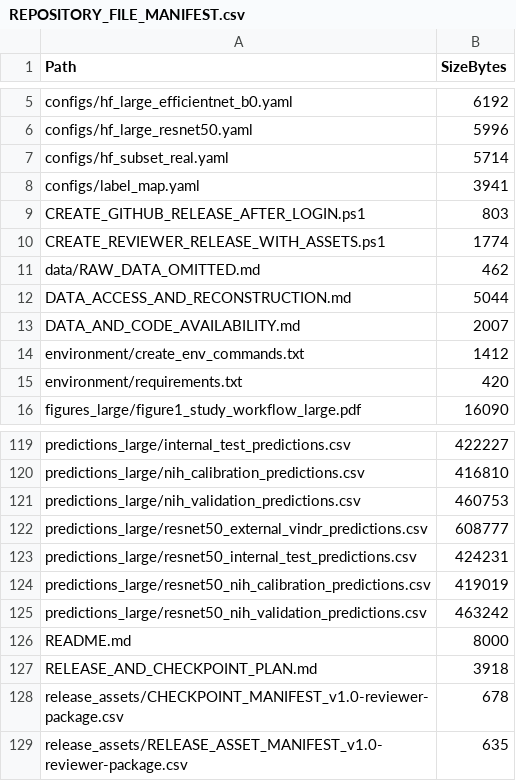
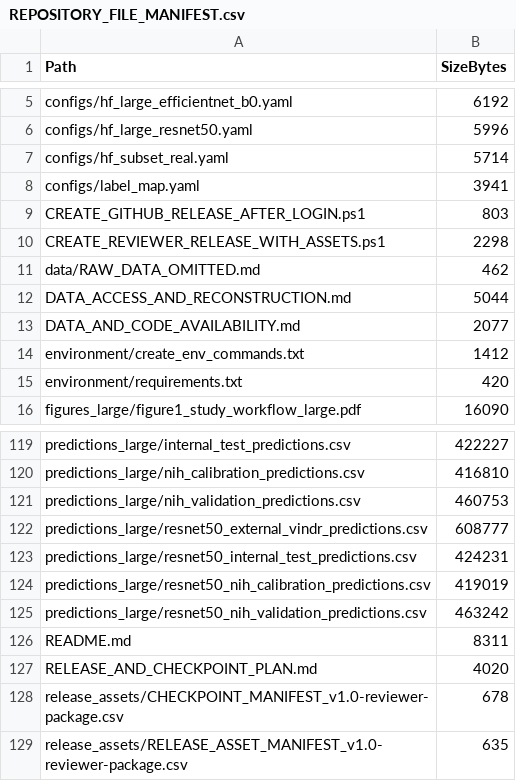
Before and after one commit to a1553189184-stack/SCI, a CSV file: REPOSITORY_FILE_MANIFEST.csv, drawn as a sheet; only a part is shown, gaps mark what is left out.

```diff
--- a/REPOSITORY_FILE_MANIFEST.csv
+++ b/REPOSITORY_FILE_MANIFEST.csv
@@ -9,6 +9,6 @@
 "CREATE_GITHUB_RELEASE_AFTER_LOGIN.ps1","803"
-"CREATE_REVIEWER_RELEASE_WITH_ASSETS.ps1","1774"
+"CREATE_REVIEWER_RELEASE_WITH_ASSETS.ps1","2298"
 "data/RAW_DATA_OMITTED.md","462"
 "DATA_ACCESS_AND_RECONSTRUCTION.md","5044"
-"DATA_AND_CODE_AVAILABILITY.md","2007"
+"DATA_AND_CODE_AVAILABILITY.md","2077"
 "environment/create_env_commands.txt","1412"
@@ -125,4 +125,4 @@
 "predictions_large/resnet50_nih_validation_predictions.csv","463242"
-"README.md","8000"
-"RELEASE_AND_CHECKPOINT_PLAN.md","3918"
+"README.md","8311"
+"RELEASE_AND_CHECKPOINT_PLAN.md","4020"
 "release_assets/CHECKPOINT_MANIFEST_v1.0-reviewer-package.csv","678"
```
Also changed, not shown: 4 other files.
